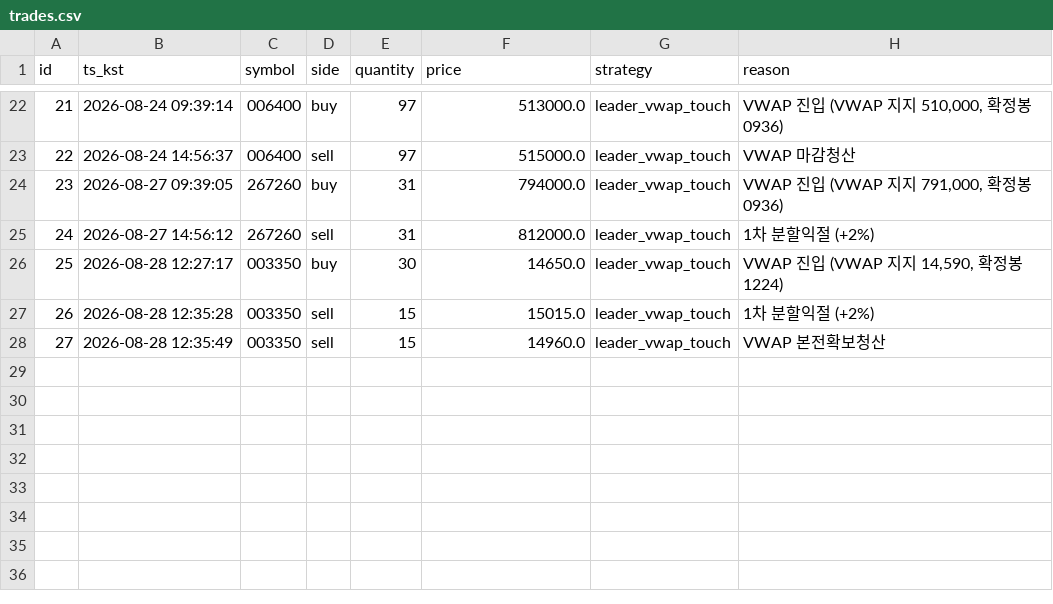
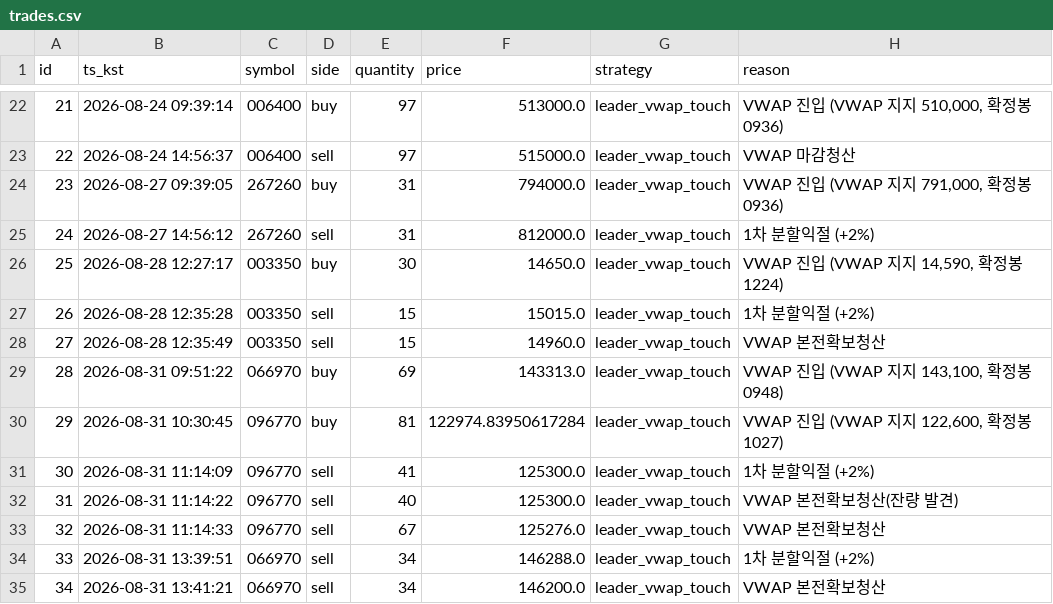
Before and after one commit to inwhan987/-, a CSV file: data/trades.csv, drawn as a sheet; only a part is shown, gaps mark what is left out; the diff names each change by its address in the sheet, - before the commit and + after, or states it on an @@ line.

Commit message:
data: 일별 백업 2026-09-01 (체결 34건 / 리뷰 20건 / 뉴스 9건 / 로그 14805KB)

```diff
--- a/data/trades.csv
+++ b/data/trades.csv
+row 29: 28 | 2026-08-31 09:51:22 | 066970 | buy | 69 | 143313.0 | leader_vwap_touch | VWAP 진입 (VWAP 지지 143,100, 확정봉 0948)
+row 30: 29 | 2026-08-31 10:30:45 | 096770 | buy | 81 | 122974.83950617284 | leader_vwap_touch | VWAP 진입 (VWAP 지지 122,600, 확정봉 1027)
+row 31: 30 | 2026-08-31 11:14:09 | 096770 | sell | 41 | 125300.0 | leader_vwap_touch | 1차 분할익절 (+2%)
+row 32: 31 | 2026-08-31 11:14:22 | 096770 | sell | 40 | 125300.0 | leader_vwap_touch | VWAP 본전확보청산(잔량 발견)
+row 33: 32 | 2026-08-31 11:14:33 | 096770 | sell | 67 | 125276.0 | leader_vwap_touch | VWAP 본전확보청산
+row 34: 33 | 2026-08-31 13:39:51 | 066970 | sell | 34 | 146288.0 | leader_vwap_touch | 1차 분할익절 (+2%)
+row 35: 34 | 2026-08-31 13:41:21 | 066970 | sell | 34 | 146200.0 | leader_vwap_touch | VWAP 본전확보청산
```
Also changed, not shown: data/reviews.csv, 9 other files.
